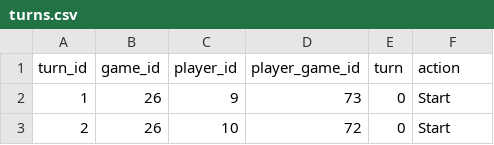
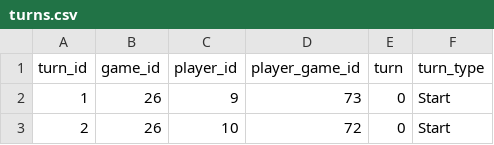
Before and after one commit to jeff-townsend/sports-analytics, a CSV file: Games/Wingspan/turns.csv, drawn as a sheet; only a part is shown.

```diff
--- a/Games/Wingspan/turns.csv
+++ b/Games/Wingspan/turns.csv
@@ -1,2 +1,2 @@
-turn_id,game_id,player_id,player_game_id,turn,action
+turn_id,game_id,player_id,player_game_id,turn,turn_type
 1,26,9,73,0,Start
```
Also changed, not shown: Games/Wingspan/actions.csv, Games/Wingspan/birds.csv.
